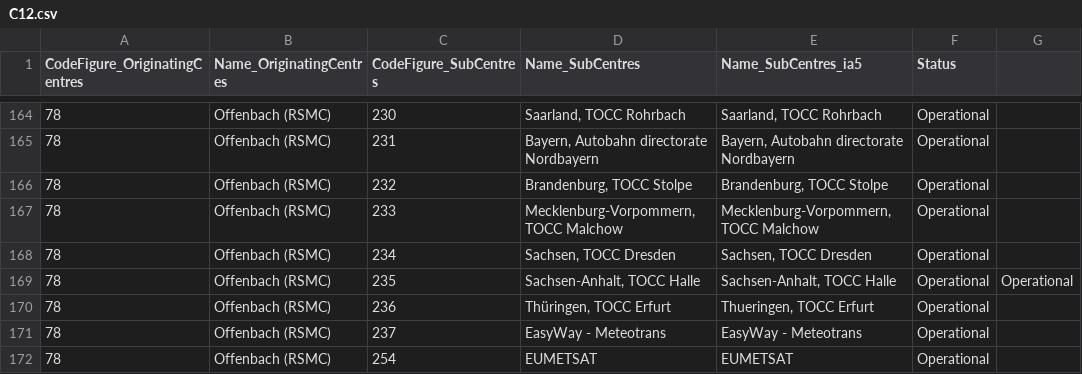
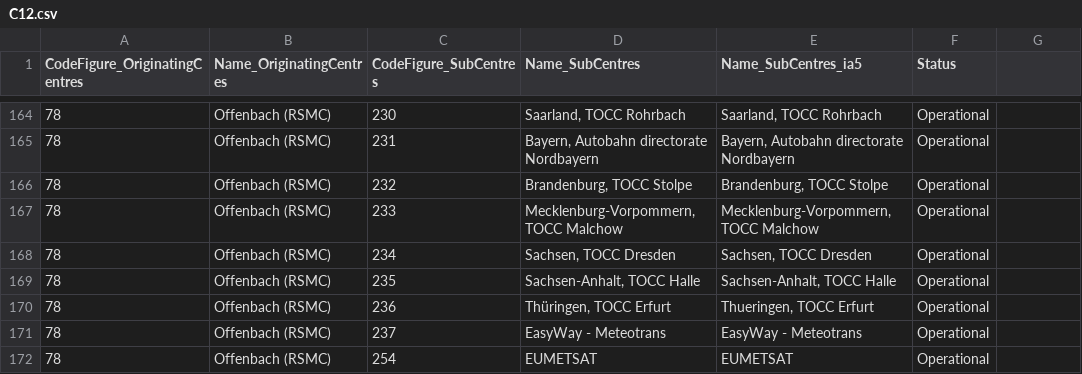
Before and after one commit to wmo-im/CCT, a CSV file: C12.csv, drawn as a sheet; only a part is shown, gaps mark what is left out.

Commit message:
Update C12.csv
fixed duplicate Status field

```diff
--- a/C12.csv
+++ b/C12.csv
@@ -168,3 +168,3 @@ CodeFigure_OriginatingCentres,Name_OriginatingCentres,CodeFigure_SubCentres,Name
 78,Offenbach (RSMC),234,"Sachsen, TOCC Dresden","Sachsen, TOCC Dresden",Operational
-78,Offenbach (RSMC),235,"Sachsen-Anhalt, TOCC Halle","Sachsen-Anhalt, TOCC Halle",Operational,Operational
+78,Offenbach (RSMC),235,"Sachsen-Anhalt, TOCC Halle","Sachsen-Anhalt, TOCC Halle",Operational
 78,Offenbach (RSMC),236,"Thüringen, TOCC Erfurt","Thueringen, TOCC Erfurt",Operational
```
